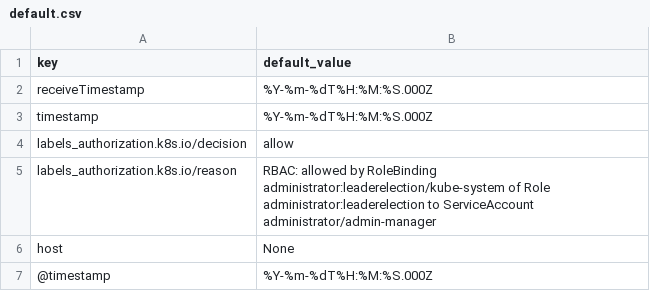
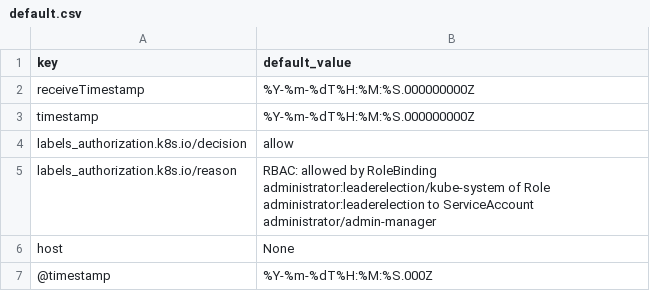
Before and after one commit to DevoInc/pCraft, a CSV file: logwriter/templates/google/gcp/default.csv, drawn as a sheet; only a part is shown.

```diff
--- a/logwriter/templates/google/gcp/default.csv
+++ b/logwriter/templates/google/gcp/default.csv
@@ -1,4 +1,4 @@
 key,default_value
-receiveTimestamp,%Y-%m-%dT%H:%M:%S.000Z
-timestamp,%Y-%m-%dT%H:%M:%S.000Z
+receiveTimestamp,%Y-%m-%dT%H:%M:%S.000000000Z
+timestamp,%Y-%m-%dT%H:%M:%S.000000000Z
 labels_authorization.k8s.io/decision,"allow"
```
Also changed, not shown: 2 other files.
